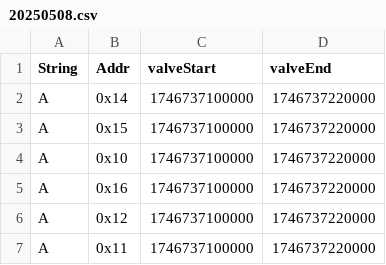
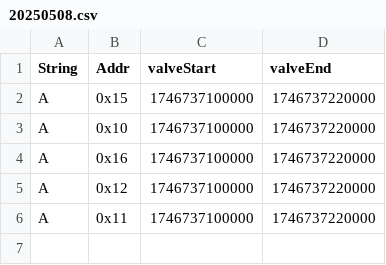
Before and after one commit to hectorpena19/SmartWaterRepo, a CSV file: 20250508.csv, drawn as a sheet.

Commit message:
Removed String A from 20250508.csv

```diff
--- a/20250508.csv
+++ b/20250508.csv
@@ -1,3 +1,2 @@
 String,Addr,valveStart,valveEnd
-A,0x14,1746737100000,1746737220000
 A,0x15,1746737100000,1746737220000
```
